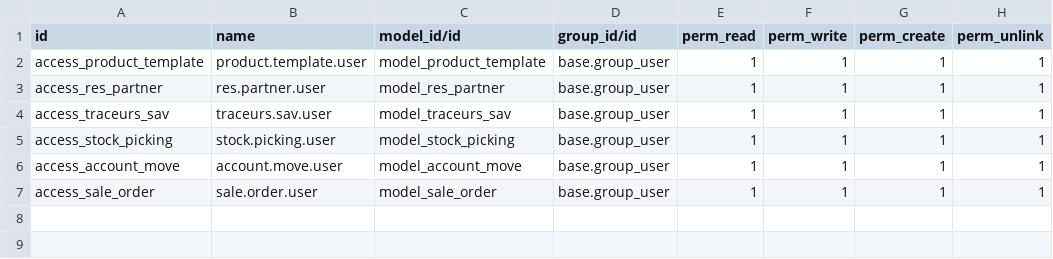
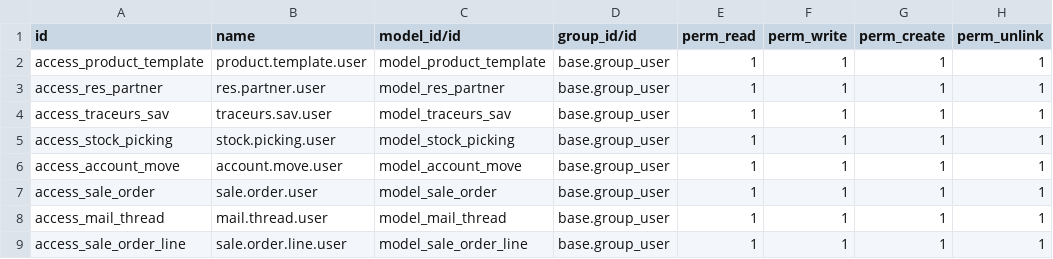
Before and after one commit to limpidit/weenect-addons, a CSV file: products/security/ir.model.access.csv, drawn as a sheet.

```diff
--- a/products/security/ir.model.access.csv
+++ b/products/security/ir.model.access.csv
@@ -7 +7,3 @@ access_account_move,account.move.user,model_account_move,base.group_user,1,1,1,1
 access_sale_order,sale.order.user,model_sale_order,base.group_user,1,1,1,1
+access_mail_thread,mail.thread.user,model_mail_thread,base.group_user,1,1,1,1
+access_sale_order_line,sale.order.line.user,model_sale_order_line,base.group_user,1,1,1,1
```
Also changed, not shown: 6 other files.
